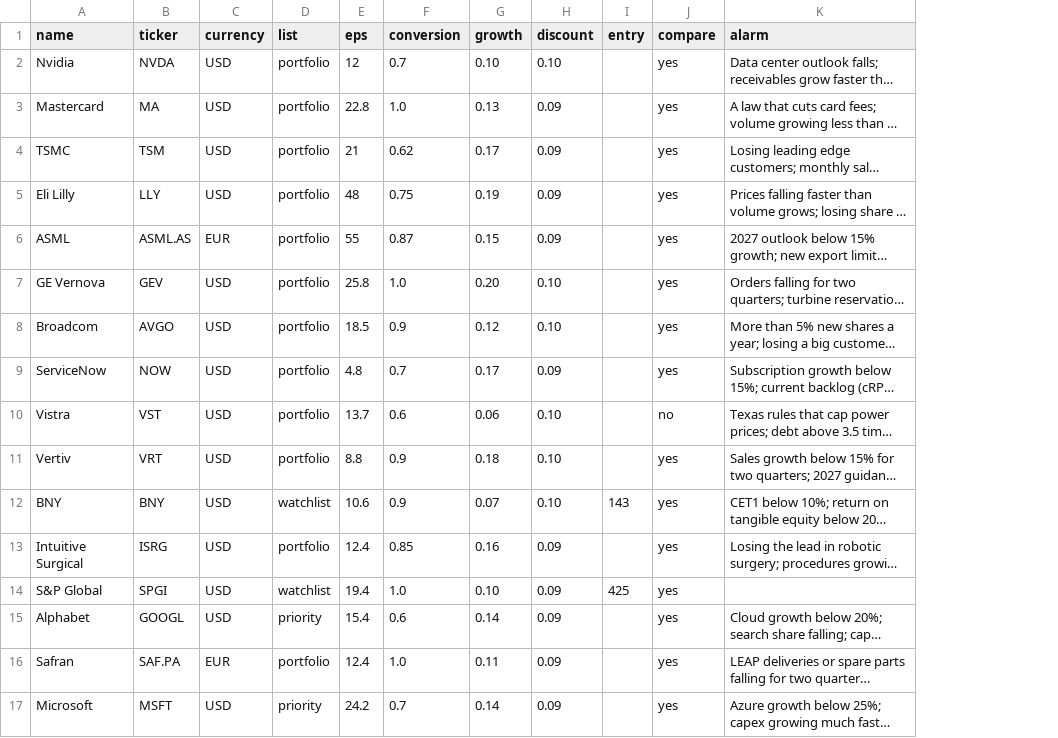
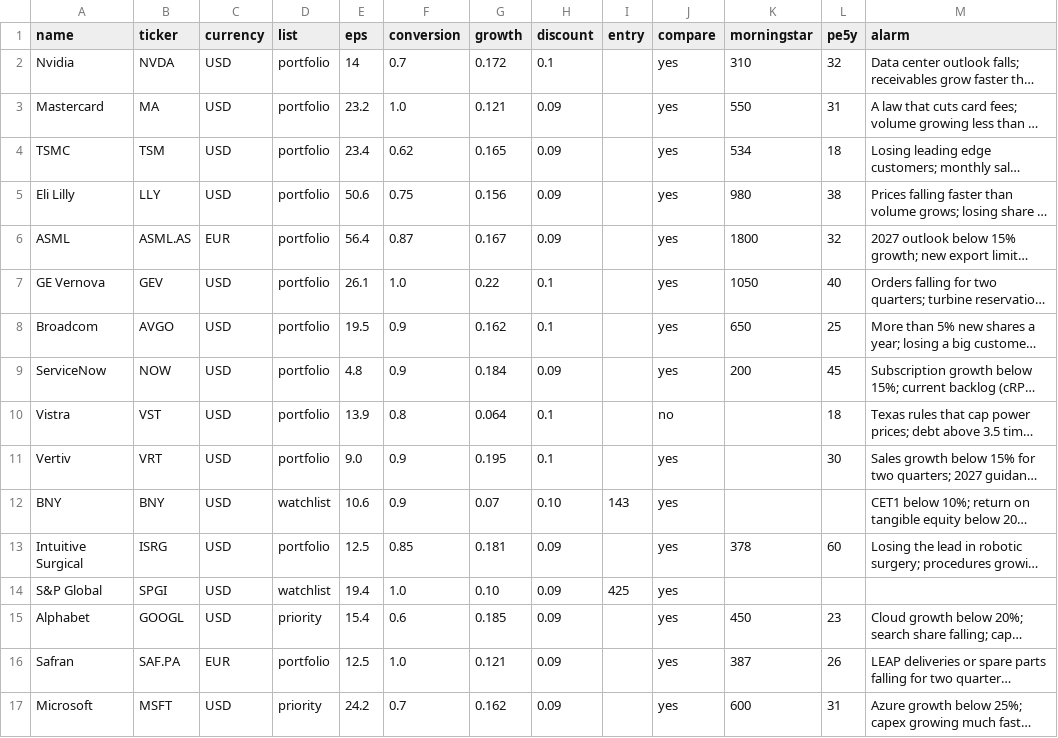
Before and after one commit to josepaulonunes/investment-lab, a CSV file: data/portfolio/fair_inputs.csv, drawn as a sheet; only a part is shown; long unchanged cells end in …; the diff covers the shown part only; the diff names each change by its address in the sheet, - before the commit and + after, or states it on an @@ line.

```diff
--- a/data/portfolio/fair_inputs.csv
+++ b/data/portfolio/fair_inputs.csv
+column K (morningstar), rows 2-17: 310 | 550 | 534 | 980 | 1800 | 1050 | 650 | 200 |  |  |  | 378 |  | 450 | 387 | 600
+column L (pe5y), rows 2-17: 32 | 31 | 18 | 38 | 32 | 40 | 25 | 45 | 18 | 30 |  | 60 |  | 23 | 26 | 31
-E2 (eps): 12
+E2 (eps): 14
-G2 (growth): 0.10
+G2 (growth): 0.172
-H2 (discount): 0.10
+H2 (discount): 0.1
-E3 (eps): 22.8
+E3 (eps): 23.2
-G3 (growth): 0.13
+G3 (growth): 0.121
-E4 (eps): 21
+E4 (eps): 23.4
-G4 (growth): 0.17
+G4 (growth): 0.165
-E5 (eps): 48
+E5 (eps): 50.6
-G5 (growth): 0.19
+G5 (growth): 0.156
-E6 (eps): 55
+E6 (eps): 56.4
-G6 (growth): 0.15
+G6 (growth): 0.167
-E7 (eps): 25.8
+E7 (eps): 26.1
-G7 (growth): 0.20
+G7 (growth): 0.22
-H7:H8 (discount): 0.10
+H7:H8 (discount): 0.1
-E8 (eps): 18.5
+E8 (eps): 19.5
-G8 (growth): 0.12
+G8 (growth): 0.162
-F9 (conversion): 0.7
+F9 (conversion): 0.9
-G9 (growth): 0.17
+G9 (growth): 0.184
-E10 (eps): 13.7
+E10 (eps): 13.9
-F10 (conversion): 0.6
+F10 (conversion): 0.8
-G10 (growth): 0.06
+G10 (growth): 0.064
-H10:H11 (discount): 0.10
+H10:H11 (discount): 0.1
-E11 (eps): 8.8
+E11 (eps): 9.0
-G11 (growth): 0.18
+G11 (growth): 0.195
-E13 (eps): 12.4
+E13 (eps): 12.5
-G13 (growth): 0.16
+G13 (growth): 0.181
-G15 (growth): 0.14
+G15 (growth): 0.185
-E16 (eps): 12.4
+E16 (eps): 12.5
-G16 (growth): 0.11
+G16 (growth): 0.121
-G17 (growth): 0.14
+G17 (growth): 0.162
```
Also changed, not shown: 1 added row and 21 edited cells elsewhere in this file, 7 other files.
